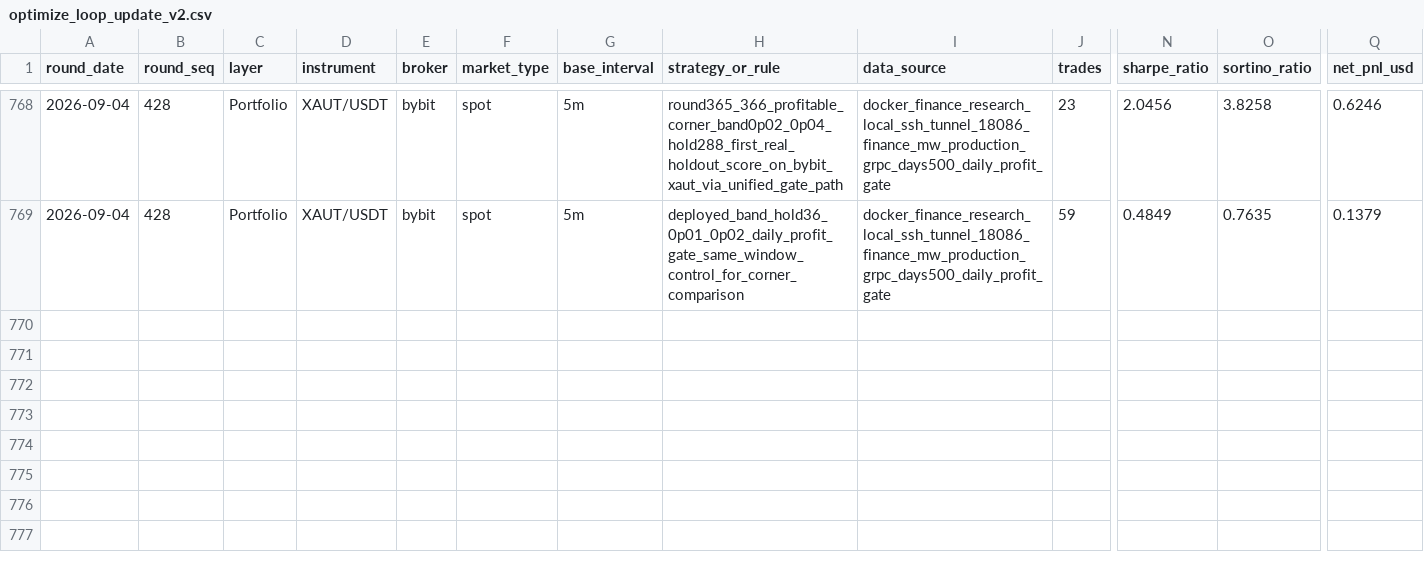
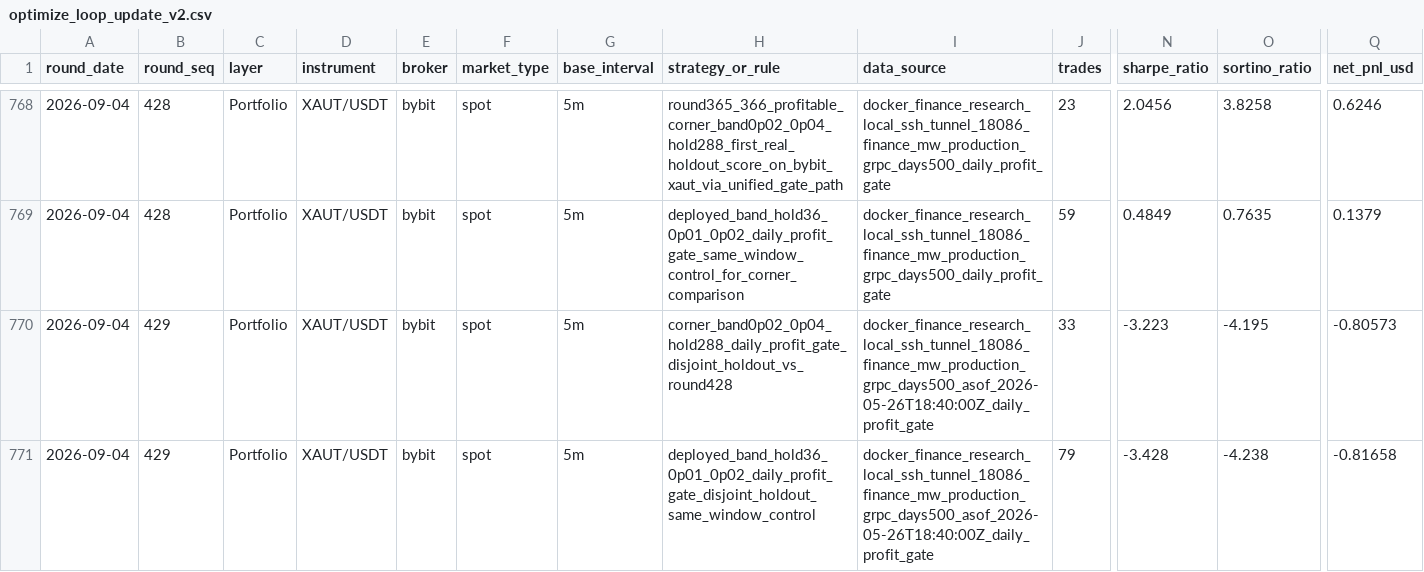
Before and after one commit to ThanhNguyenDat/finance-workspace, a CSV file: research/quant/reports/optimize_loop_update_v2.csv, drawn as a sheet; only a part is shown, gaps mark what is left out; rows hold the shown columns only; the diff names each change by its address in the sheet, - before the commit and + after, or states it on an @@ line.

```diff
--- a/research/quant/reports/optimize_loop_update_v2.csv
+++ b/research/quant/reports/optimize_loop_update_v2.csv
+row 770: 2026-09-04 | 429 | Portfolio | XAUT/USDT | bybit | spot | 5m | corner_band0p02_0p04_hold288_daily_profit_gate_disjoint_holdout_vs_round428 | docker_finance_research_local_ssh_tunnel_18086_finance_mw_production_grpc_days500_asof_2026-05-26T18:40:00Z_daily_profit_gate | 33 | -3.223 | -4.195 | -0.80573
+row 771: 2026-09-04 | 429 | Portfolio | XAUT/USDT | bybit | spot | 5m | deployed_band_hold36_0p01_0p02_daily_profit_gate_disjoint_holdout_same_window_control | docker_finance_research_local_ssh_tunnel_18086_finance_mw_production_grpc_days500_asof_2026-05-26T18:40:00Z_daily_profit_gate | 79 | -3.428 | -4.238 | -0.81658
```
Also changed, not shown: 2 other files.
